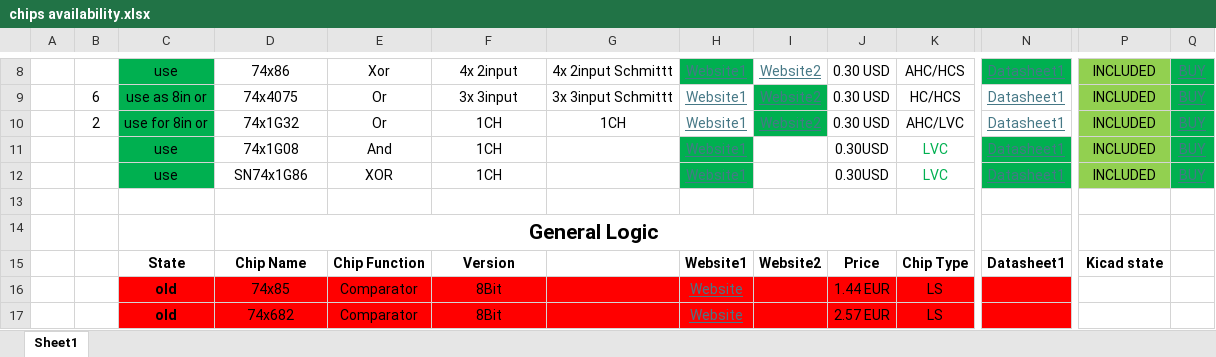
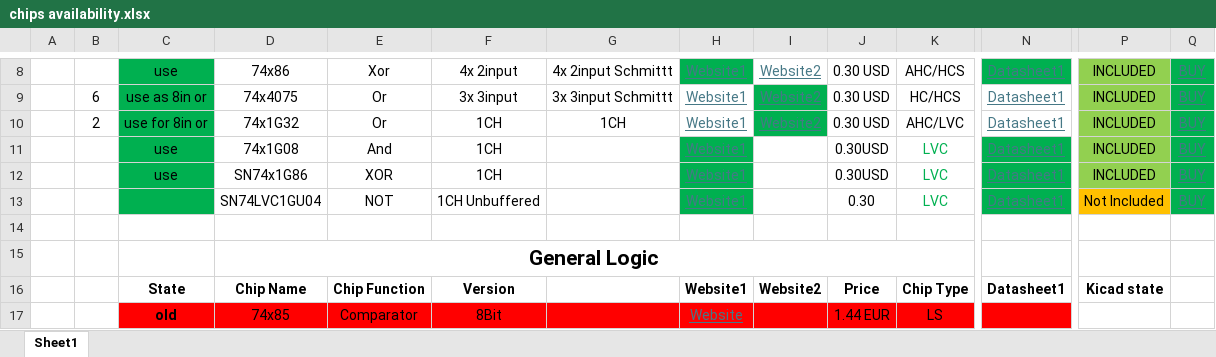
Before and after one commit to SSCsimsi/8Bit_Computer, an Excel workbook: 8Bit Computer ver2.0/excel/chips availability.xlsx, sheet Sheet1, drawn as a sheet; only a part is shown, gaps mark what is left out; the shorter side is filled out with more unchanged rows; values as stored, in another font and other column widths than the file's, no borders; charts and pictures not drawn; rows hold the shown columns only; the diff names each change by its address in the sheet, - before the commit and + after, or states it on an @@ line.

Commit message:
parts,Kicad
added parts models to github
parts:
added unbuffered Not gate
Kicad:
added Clock Generator via Pierce Oscillator
designed Oscillator circuit for 8Mhz

```diff
--- a/8Bit Computer ver2.0/excel/chips availability.xlsx (sheet Sheet1)
+++ b/8Bit Computer ver2.0/excel/chips availability.xlsx (sheet Sheet1)
+row 13:  |  |  | SN74LVC1GU04 | NOT | 1CH Unbuffered |  | Website1 |  | 0.30 | LVC | Datasheet1 | Not Included | BUY
```
Also changed, not shown: charts or pictures, 40 other files.
